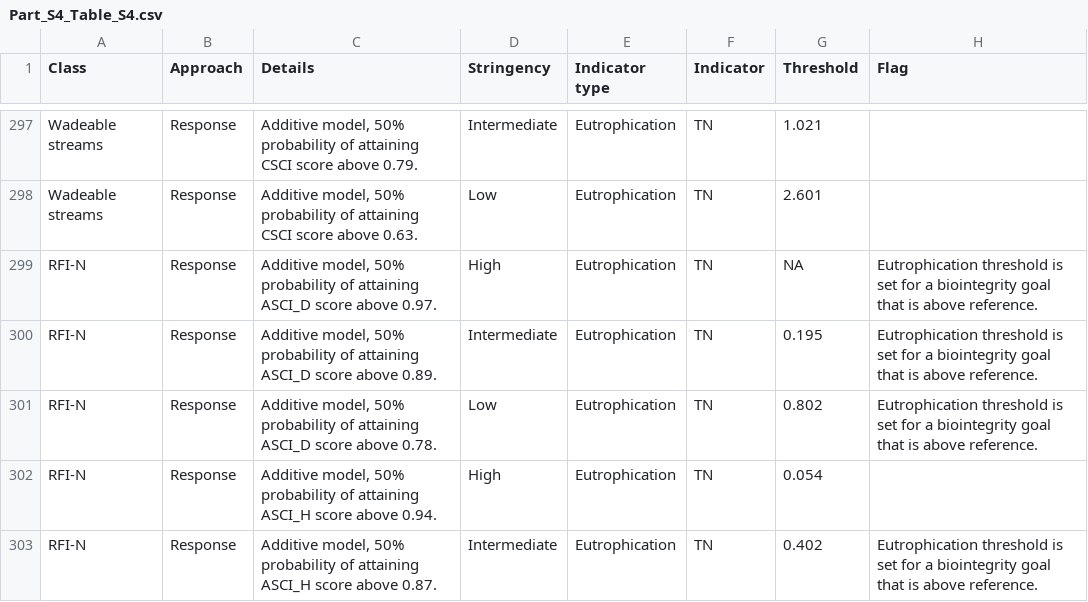
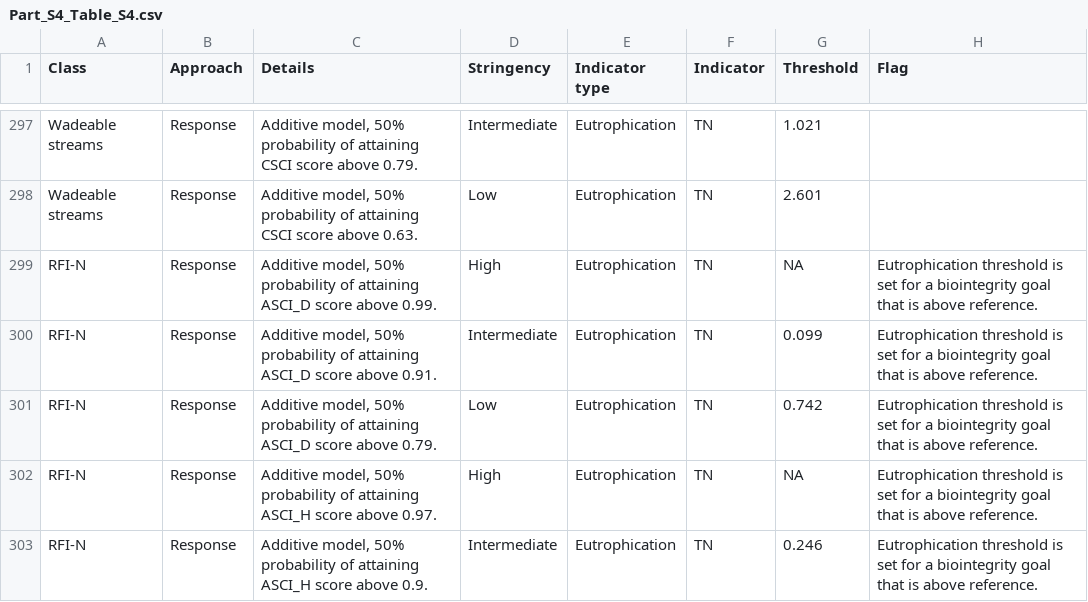
Before and after one commit to SCCWRP/BiointegrityEutrophicationIndicators, a CSV file: tables/Part_S4_Table_S4.csv, drawn as a sheet; only a part is shown, gaps mark what is left out; the diff covers the shown part only.

Commit message:
removed excluded sites/samples from perennial data frames

```diff
--- a/tables/Part_S4_Table_S4.csv
+++ b/tables/Part_S4_Table_S4.csv
@@ -298,6 +298,6 @@
 "Wadeable streams","Response","Additive model, 50% probability of attaining CSCI score above 0.63.","Low","Eutrophication","TN",2.601,""
-"RFI-N","Response","Additive model, 50% probability of attaining ASCI_D score above 0.97.","High","Eutrophication","TN",NA,"Eutrophication threshold is set for a biointegrity goal that is above reference."
-"RFI-N","Response","Additive model, 50% probability of attaining ASCI_D score above 0.89.","Intermediate","Eutrophication","TN",0.195,"Eutrophication threshold is set for a biointegrity goal that is above reference."
-"RFI-N","Response","Additive model, 50% probability of attaining ASCI_D score above 0.78.","Low","Eutrophication","TN",0.802,"Eutrophication threshold is set for a biointegrity goal that is above reference."
-"RFI-N","Response","Additive model, 50% probability of attaining ASCI_H score above 0.94.","High","Eutrophication","TN",0.054,""
-"RFI-N","Response","Additive model, 50% probability of attaining ASCI_H score above 0.87.","Intermediate","Eutrophication","TN",0.402,"Eutrophication threshold is set for a biointegrity goal that is above reference."
+"RFI-N","Response","Additive model, 50% probability of attaining ASCI_D score above 0.99.","High","Eutrophication","TN",NA,"Eutrophication threshold is set for a biointegrity goal that is above reference."
+"RFI-N","Response","Additive model, 50% probability of attaining ASCI_D score above 0.91.","Intermediate","Eutrophication","TN",0.099,"Eutrophication threshold is set for a biointegrity goal that is above reference."
+"RFI-N","Response","Additive model, 50% probability of attaining ASCI_D score above 0.79.","Low","Eutrophication","TN",0.742,"Eutrophication threshold is set for a biointegrity goal that is above reference."
+"RFI-N","Response","Additive model, 50% probability of attaining ASCI_H score above 0.97.","High","Eutrophication","TN",NA,"Eutrophication threshold is set for a biointegrity goal that is above reference."
+"RFI-N","Response","Additive model, 50% probability of attaining ASCI_H score above 0.9.","Intermediate","Eutrophication","TN",0.246,"Eutrophication threshold is set for a biointegrity goal that is above reference."
```
Also changed, not shown: 101 edited cells elsewhere in this file, data-raw/Part_3_Table_S4_for_plots.csv, tables/Part_1_Table_12.csv, 21 other files.
